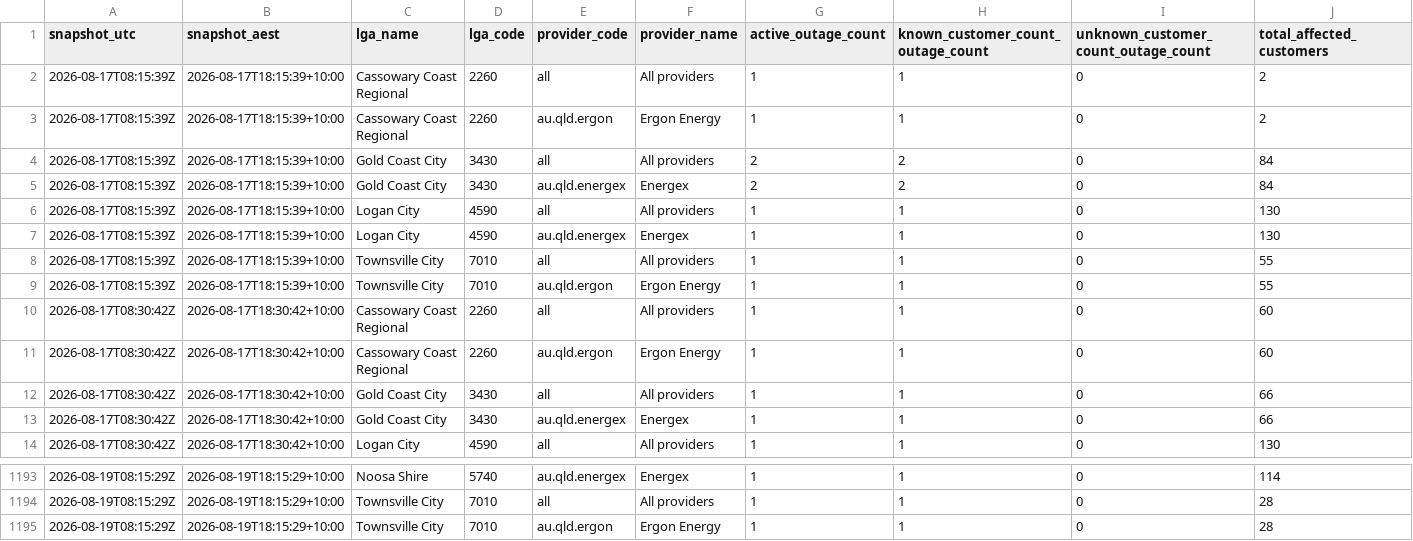
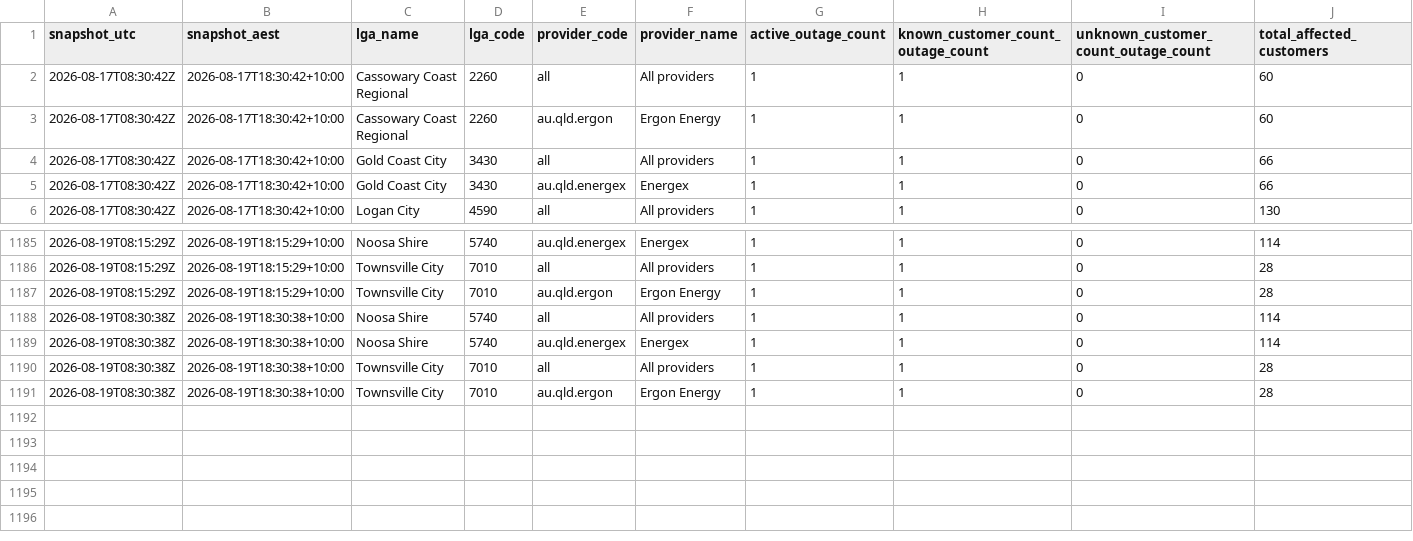
Before and after one commit to gowlettluke/qldpoweroutages, a CSV file: data/lga_totals_48h.csv, drawn as a sheet; only a part is shown, gaps mark what is left out; removed rows and columns are numbered as before the commit, all else as after; rows hold the shown columns only; the diff names each change by its address in the sheet, - before the commit and + after, or states it on an @@ line.

```diff
--- a/data/lga_totals_48h.csv
+++ b/data/lga_totals_48h.csv
-row 2: 2026-08-17T08:15:39Z | 2026-08-17T18:15:39+10:00 | Cassowary Coast Regional | 2260 | all | All providers | 1 | 1 | 0 | 2
-row 3: 2026-08-17T08:15:39Z | 2026-08-17T18:15:39+10:00 | Cassowary Coast Regional | 2260 | au.qld.ergon | Ergon Energy | 1 | 1 | 0 | 2
-row 4: 2026-08-17T08:15:39Z | 2026-08-17T18:15:39+10:00 | Gold Coast City | 3430 | all | All providers | 2 | 2 | 0 | 84
-row 5: 2026-08-17T08:15:39Z | 2026-08-17T18:15:39+10:00 | Gold Coast City | 3430 | au.qld.energex | Energex | 2 | 2 | 0 | 84
-row 6: 2026-08-17T08:15:39Z | 2026-08-17T18:15:39+10:00 | Logan City | 4590 | all | All providers | 1 | 1 | 0 | 130
-row 7: 2026-08-17T08:15:39Z | 2026-08-17T18:15:39+10:00 | Logan City | 4590 | au.qld.energex | Energex | 1 | 1 | 0 | 130
-row 8: 2026-08-17T08:15:39Z | 2026-08-17T18:15:39+10:00 | Townsville City | 7010 | all | All providers | 1 | 1 | 0 | 55
-row 9: 2026-08-17T08:15:39Z | 2026-08-17T18:15:39+10:00 | Townsville City | 7010 | au.qld.ergon | Ergon Energy | 1 | 1 | 0 | 55
+row 1188: 2026-08-19T08:30:38Z | 2026-08-19T18:30:38+10:00 | Noosa Shire | 5740 | all | All providers | 1 | 1 | 0 | 114
+row 1189: 2026-08-19T08:30:38Z | 2026-08-19T18:30:38+10:00 | Noosa Shire | 5740 | au.qld.energex | Energex | 1 | 1 | 0 | 114
+row 1190: 2026-08-19T08:30:38Z | 2026-08-19T18:30:38+10:00 | Townsville City | 7010 | all | All providers | 1 | 1 | 0 | 28
+row 1191: 2026-08-19T08:30:38Z | 2026-08-19T18:30:38+10:00 | Townsville City | 7010 | au.qld.ergon | Ergon Energy | 1 | 1 | 0 | 28
```
Also changed, not shown: data/lga_cumulative_48h.csv, data/lga_totals_latest.csv, 4 other files.
